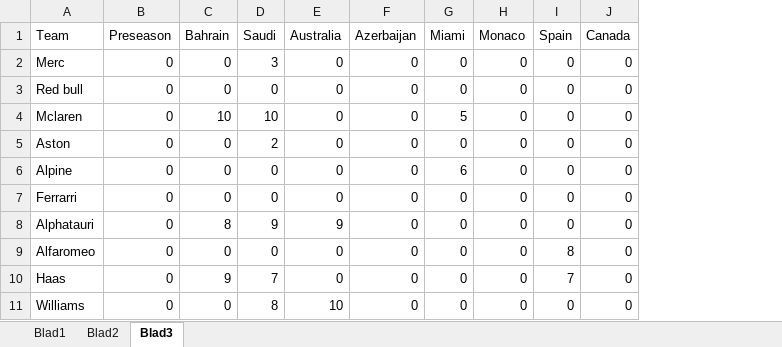
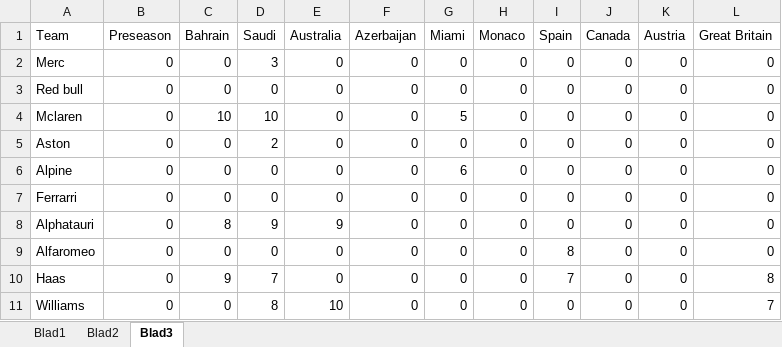
Before and after one commit to m0ar/f1bet, an Excel workbook: f1scores_2023.xlsx, sheet Blad3, drawn as a sheet; values as stored, in another font and other column widths than the file's, no borders; table styles not drawn; the diff names each change by its address in the sheet, - before the commit and + after, or states it on an @@ line.

```diff
--- a/f1scores_2023.xlsx (sheet Blad3)
+++ b/f1scores_2023.xlsx (sheet Blad3)
+column K (Austria), rows 2-11: all 0
+column L (Great Britain), rows 2-11: 0 | 0 | 0 | 0 | 0 | 0 | 0 | 0 | 8 | 7
```
Also changed, not shown: sheet Blad2, sheet Blad1.
